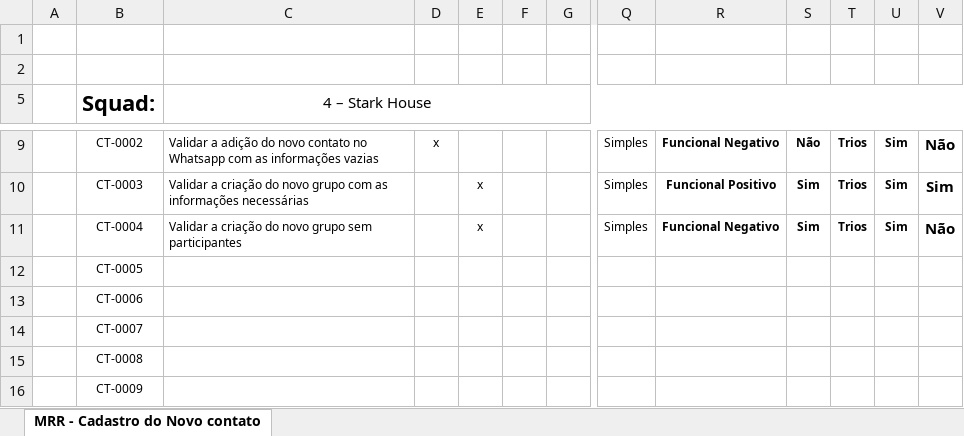
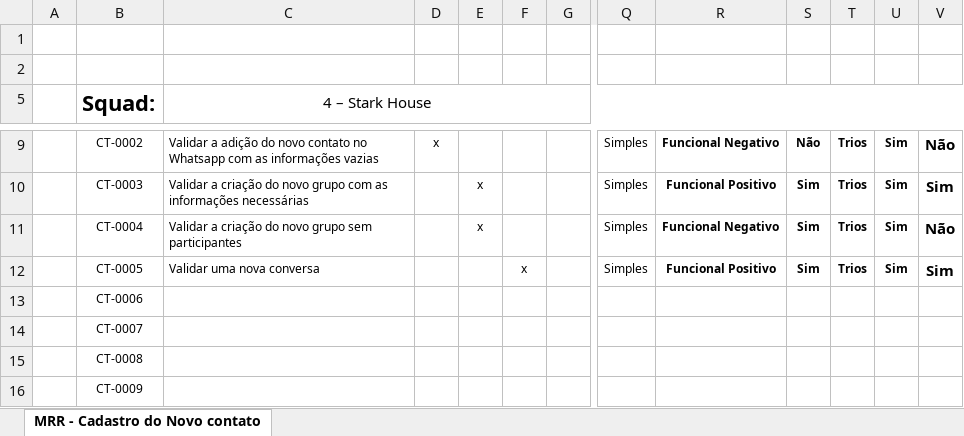
Before and after one commit to JarDeVSon/Automacao, an Excel workbook: target/test-classes/MOBILE/MRR/MRR - Stark-House.xlsx, sheet MRR - Cadastro do Novo contato, drawn as a sheet; only a part is shown, gaps mark what is left out; values as stored, in another font and other column widths than the file's, no borders; charts and pictures not drawn; the diff names each change by its address in the sheet, - before the commit and + after, or states it on an @@ line.

```diff
--- a/target/test-classes/MOBILE/MRR/MRR - Stark-House.xlsx (sheet MRR - Cadastro do Novo contato)
+++ b/target/test-classes/MOBILE/MRR/MRR - Stark-House.xlsx (sheet MRR - Cadastro do Novo contato)
-C12 (4 – Stark House): (empty)
+C12 (4 – Stark House): Validar uma nova conversa
-F12: (empty)
+F12: x
-Q12: (empty)
+Q12: Simples
-R12: (empty)
+R12: Funcional Positivo
-S12: (empty)
+S12: Sim
-T12: (empty)
+T12: Trios
-U12: (empty)
+U12: Sim
-V12: (empty)
+V12: Sim
```
Also changed, not shown: charts or pictures, 5 other files.
